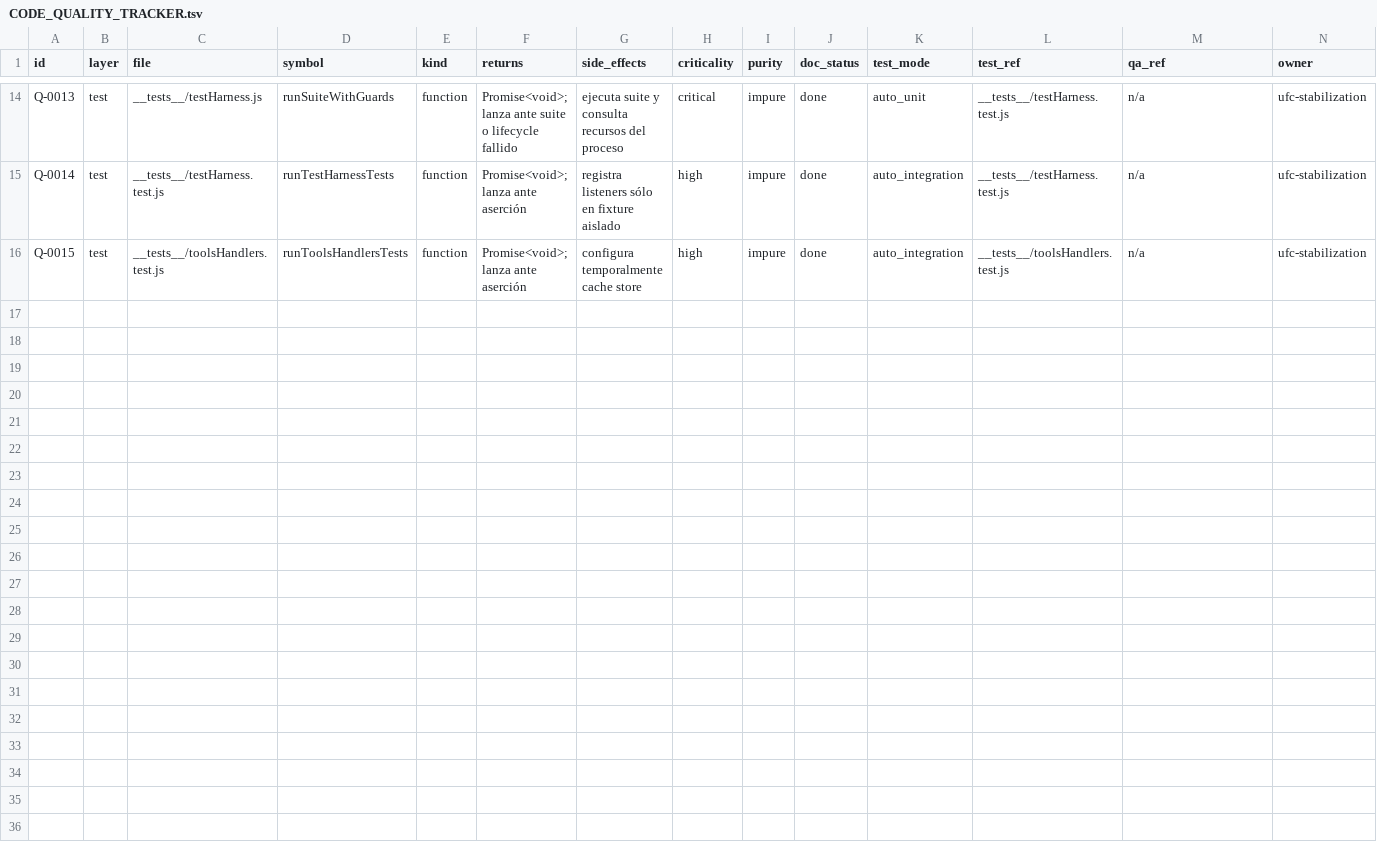
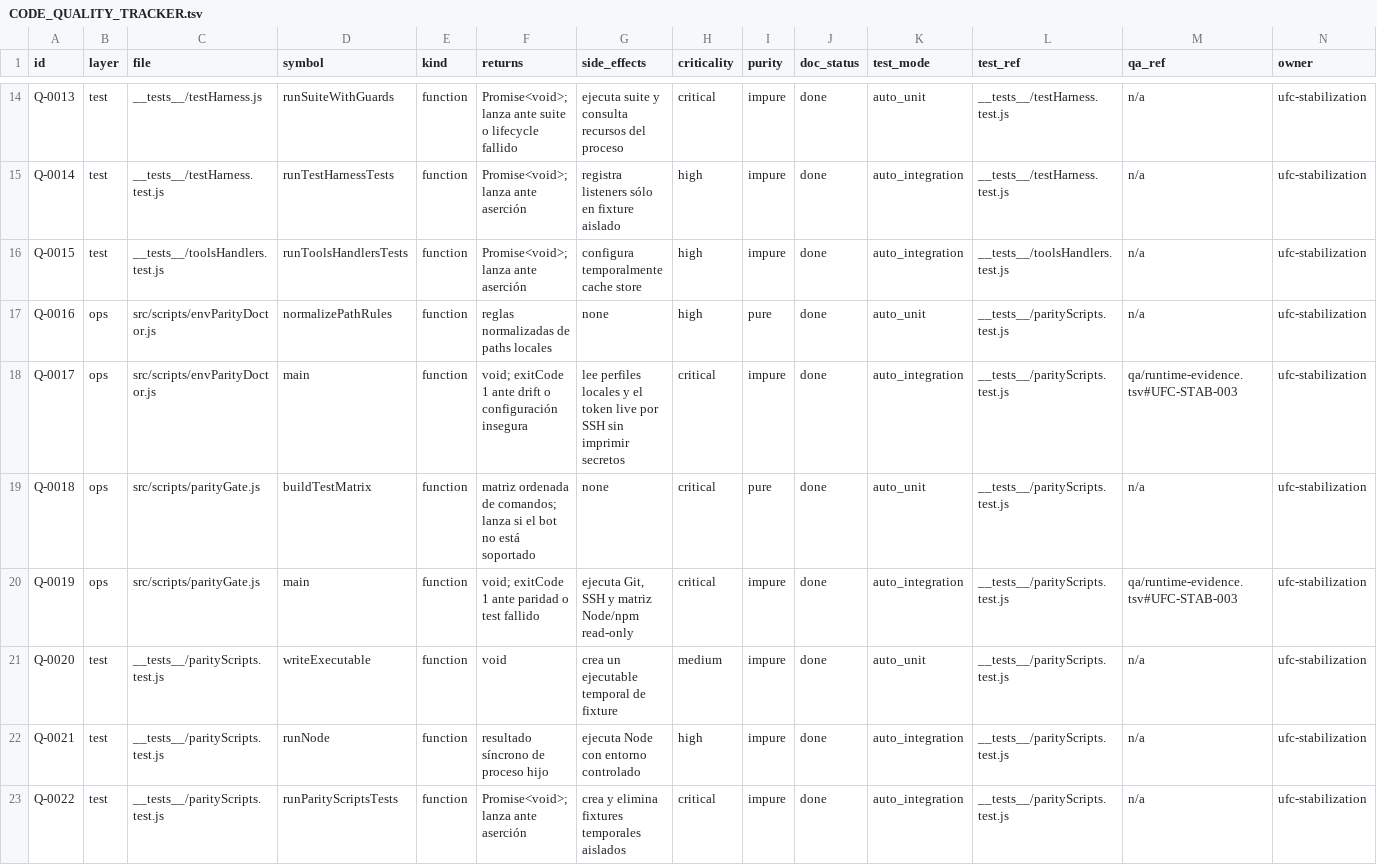
Before and after one commit to flaviosirianni/ufc-orchestrator-bot, a TSV file: docs/CODE_QUALITY_TRACKER.tsv, drawn as a sheet; only a part is shown, gaps mark what is left out; rows hold the shown columns only; the diff names each change by its address in the sheet, - before the commit and + after, or states it on an @@ line.

Commit message:
feat(ops): add UFC prod-like parity gate

```diff
--- a/docs/CODE_QUALITY_TRACKER.tsv
+++ b/docs/CODE_QUALITY_TRACKER.tsv
+row 17: Q-0016 | ops | src/scripts/envParityDoctor.js | normalizePathRules | function | reglas normalizadas de paths locales | none | high | pure | done | auto_unit | __tests__/parityScripts.test.js | n/a | ufc-stabilization
+row 18: Q-0017 | ops | src/scripts/envParityDoctor.js | main | function | void; exitCode 1 ante drift o configuración insegura | lee perfiles locales y el token live por SSH sin imprimir secretos | critical | impure | done | auto_integration | __tests__/parityScripts.test.js | qa/runtime-evidence.tsv#UFC-STAB-003 | ufc-stabilization
+row 19: Q-0018 | ops | src/scripts/parityGate.js | buildTestMatrix | function | matriz ordenada de comandos; lanza si el bot no está soportado | none | critical | pure | done | auto_unit | __tests__/parityScripts.test.js | n/a | ufc-stabilization
+row 20: Q-0019 | ops | src/scripts/parityGate.js | main | function | void; exitCode 1 ante paridad o test fallido | ejecuta Git, SSH y matriz Node/npm read-only | critical | impure | done | auto_integration | __tests__/parityScripts.test.js | qa/runtime-evidence.tsv#UFC-STAB-003 | ufc-stabilization
+row 21: Q-0020 | test | __tests__/parityScripts.test.js | writeExecutable | function | void | crea un ejecutable temporal de fixture | medium | impure | done | auto_unit | __tests__/parityScripts.test.js | n/a | ufc-stabilization
+row 22: Q-0021 | test | __tests__/parityScripts.test.js | runNode | function | resultado síncrono de proceso hijo | ejecuta Node con entorno controlado | high | impure | done | auto_integration | __tests__/parityScripts.test.js | n/a | ufc-stabilization
+row 23: Q-0022 | test | __tests__/parityScripts.test.js | runParityScriptsTests | function | Promise<void>; lanza ante aserción | crea y elimina fixtures temporales aislados | critical | impure | done | auto_integration | __tests__/parityScripts.test.js | n/a | ufc-stabilization
```
Also changed, not shown: qa/runtime-evidence.tsv, 13 other files.
